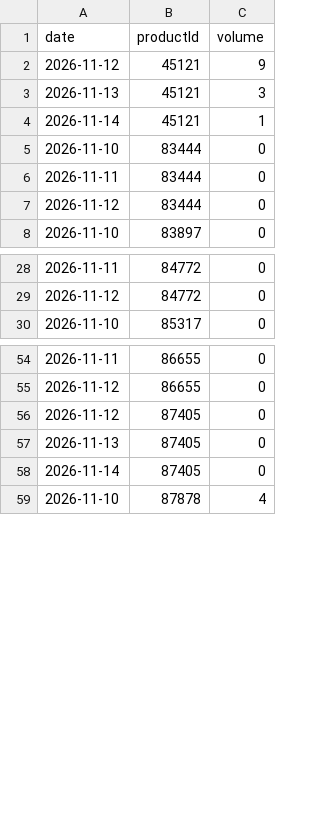
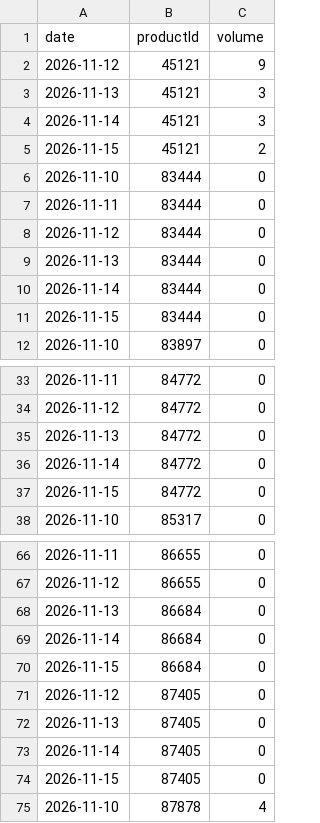
Before and after one commit to harrywkeppler/pokemon-card-tracker, a CSV file: data/volume.csv, drawn as a sheet; only a part is shown, gaps mark what is left out; the diff covers the shown part only.

```diff
--- a/data/volume.csv
+++ b/data/volume.csv
@@ -3,3 +3,4 @@ date,productId,volume
 2026-11-13,45121,3
-2026-11-14,45121,1
+2026-11-14,45121,3
+2026-11-15,45121,2
 2026-11-10,83444,0
@@ -7,2 +8,5 @@ date,productId,volume
 2026-11-12,83444,0
+2026-11-13,83444,0
+2026-11-14,83444,0
+2026-11-15,83444,0
 2026-11-10,83897,0
@@ -29,2 +34,5 @@ date,productId,volume
 2026-11-12,84772,0
+2026-11-13,84772,0
+2026-11-14,84772,0
+2026-11-15,84772,0
 2026-11-10,85317,0
@@ -55,2 +67,5 @@ date,productId,volume
 2026-11-12,86655,0
+2026-11-13,86684,0
+2026-11-14,86684,0
+2026-11-15,86684,0
 2026-11-12,87405,0
@@ -58,2 +73,3 @@ date,productId,volume
 2026-11-14,87405,0
+2026-11-15,87405,0
 2026-11-10,87878,4
```
Also changed, not shown: 15 added rows and 3 edited cells elsewhere in this file, data/alert_log.csv, 8 other files.
